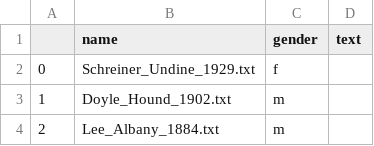
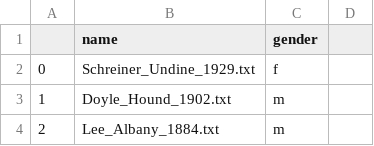
Before and after one commit to rotemple/ENG5401, a CSV file: 100_novels(1).csv, drawn as a sheet; only a part is shown; the diff names each change by its address in the sheet, - before the commit and + after, or states it on an @@ line.

Commit message:
Add files via upload

```diff
--- a/100_novels(1).csv
+++ b/100_novels(1).csv
-D1: text
+D1: (empty)
```
